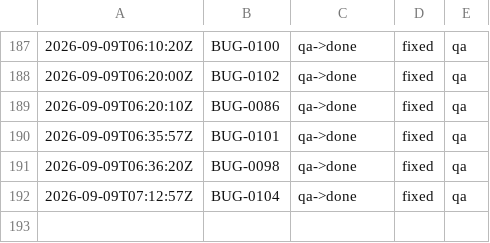
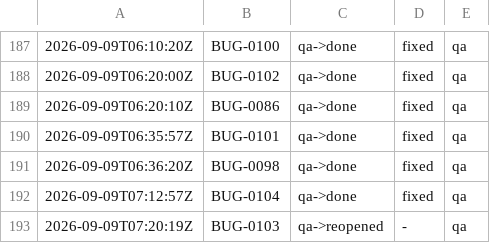
Before and after one commit to kblabsths/KPop-Social-Admin, a TSV file: agenticflow/tracker/qa_outcomes.tsv, drawn as a sheet; only a part is shown, gaps mark what is left out; the diff names each change by its address in the sheet, - before the commit and + after, or states it on an @@ line.

```diff
--- a/agenticflow/tracker/qa_outcomes.tsv
+++ b/agenticflow/tracker/qa_outcomes.tsv
+row 193: 2026-09-09T07:20:19Z | BUG-0103 | qa->reopened | - | qa
```
Also changed, not shown: agenticflow/tracker/gate_fires.tsv, 2 other files.
